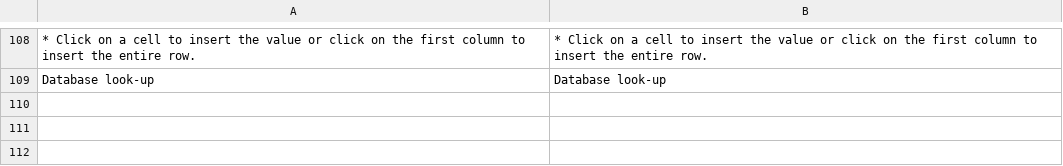
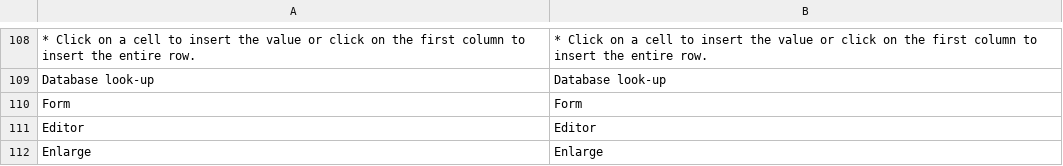
Before and after one commit to google-code-export/magento-w2p, a CSV file: app/locale/en_US/ZetaPrints_WebToPrint.csv, drawn as a sheet; only a part is shown, gaps mark what is left out.

```diff
--- a/app/locale/en_US/ZetaPrints_WebToPrint.csv
+++ b/app/locale/en_US/ZetaPrints_WebToPrint.csv
@@ -109 +109,4 @@
 "Database look-up","Database look-up"
+"Form","Form"
+"Editor","Editor"
+"Enlarge","Enlarge"
```
Also changed, not shown: app/locale/ru_RU/ZetaPrints_WebToPrint.csv, 12 other files.
